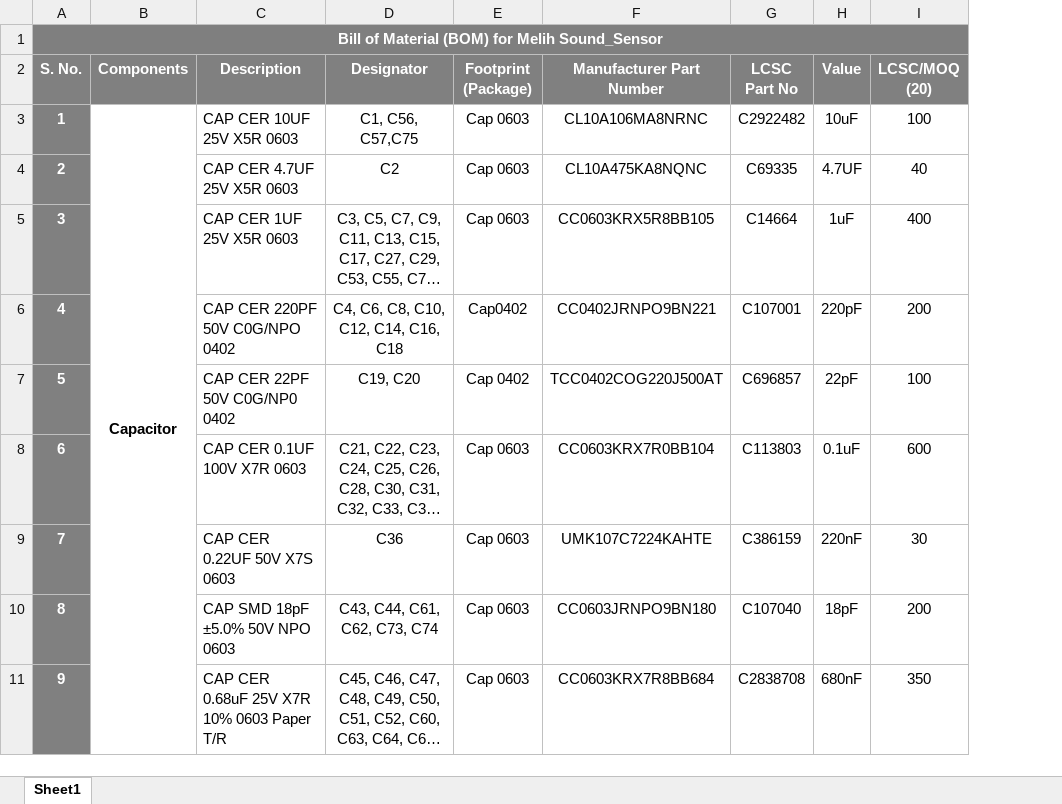
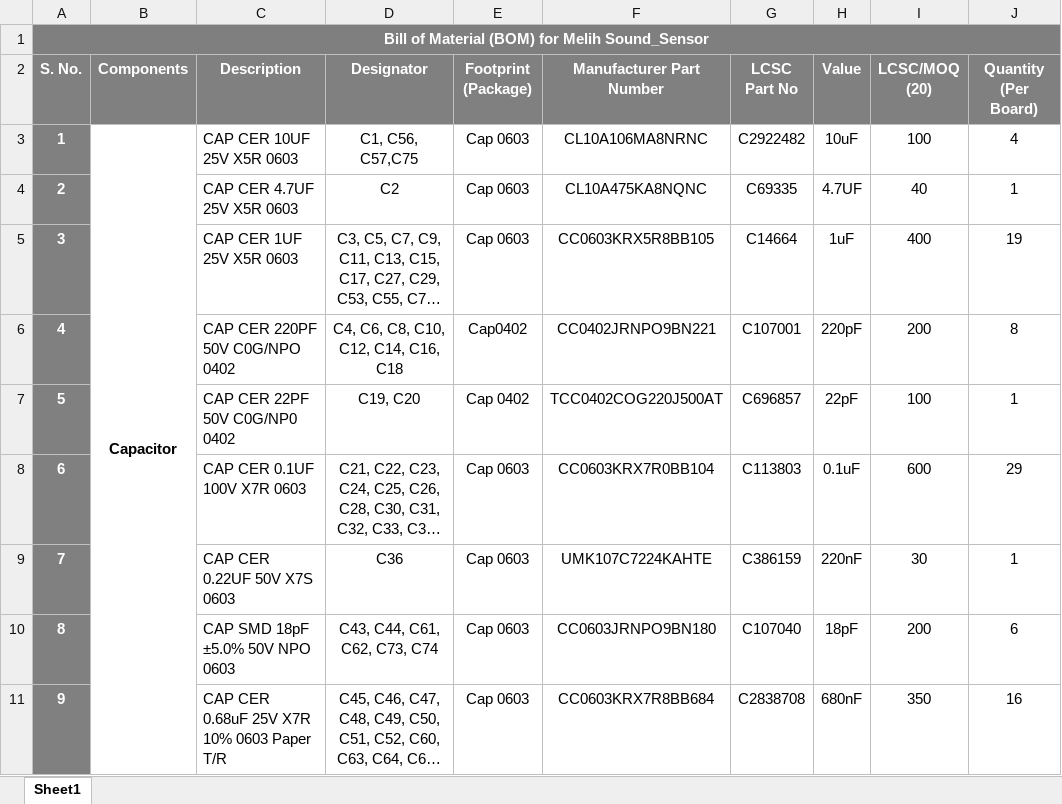
Before and after one commit to eSpark-Consulting-Group/melih-soundsensor, an Excel workbook: Deliverables/BOM/eSpark-BOM-v2.0 Boards_PCBWay.xlsx, sheet Sheet1, drawn as a sheet; only a part is shown; long unchanged cells end in …; values as stored, in another font and other column widths than the file's, no borders; conditional formats not drawn; the diff names each change by its address in the sheet, - before the commit and + after, or states it on an @@ line.

Commit message:
Quantity per board added in PCBWay BOM

```diff
--- a/Deliverables/BOM/eSpark-BOM-v2.0 Boards_PCBWay.xlsx (sheet Sheet1)
+++ b/Deliverables/BOM/eSpark-BOM-v2.0 Boards_PCBWay.xlsx (sheet Sheet1)
+column J (Quantity (Per Board)), rows 3-11: 4 | 1 | 19 | 8 | 1 | 29 | 1 | 6 | 16
```
